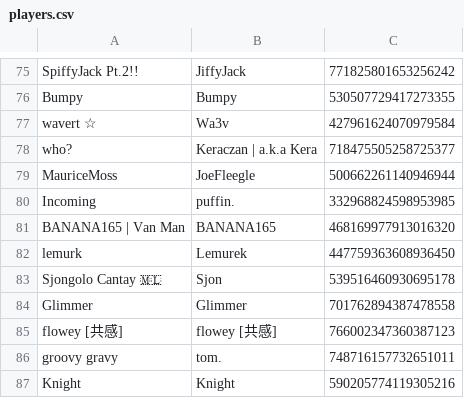
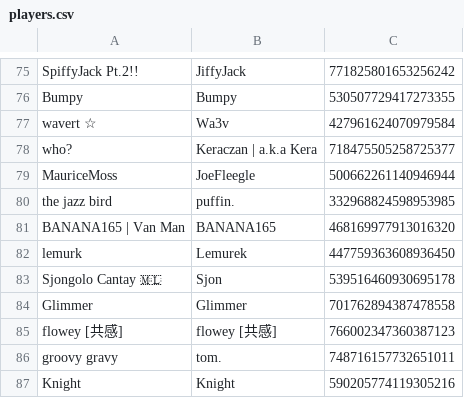
Before and after one commit to eyezayugh-rl/Scrubbys-Garage, a CSV file: Players/players.csv, drawn as a sheet; only a part is shown, gaps mark what is left out.

Commit message:
Updated Players

```diff
--- a/Players/players.csv
+++ b/Players/players.csv
@@ -79,3 +79,3 @@ who?,Keraczan | a.k.a Kera,718475505258725377
 MauriceMoss,JoeFleegle,500662261140946944
-Incoming,puffin.,332968824598953985
+the jazz bird,puffin.,332968824598953985
 BANANA165 | Van Man,BANANA165,468169977913016320
```
